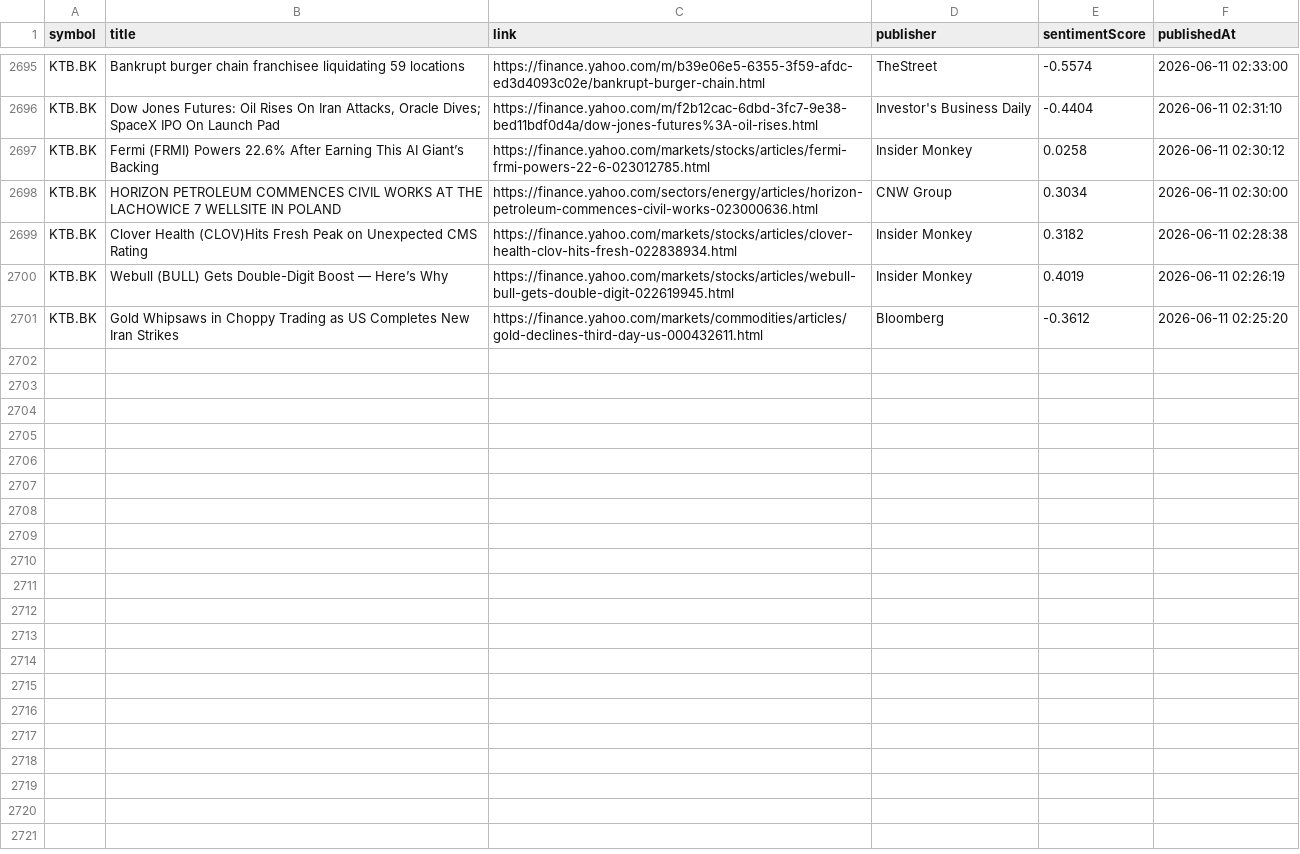
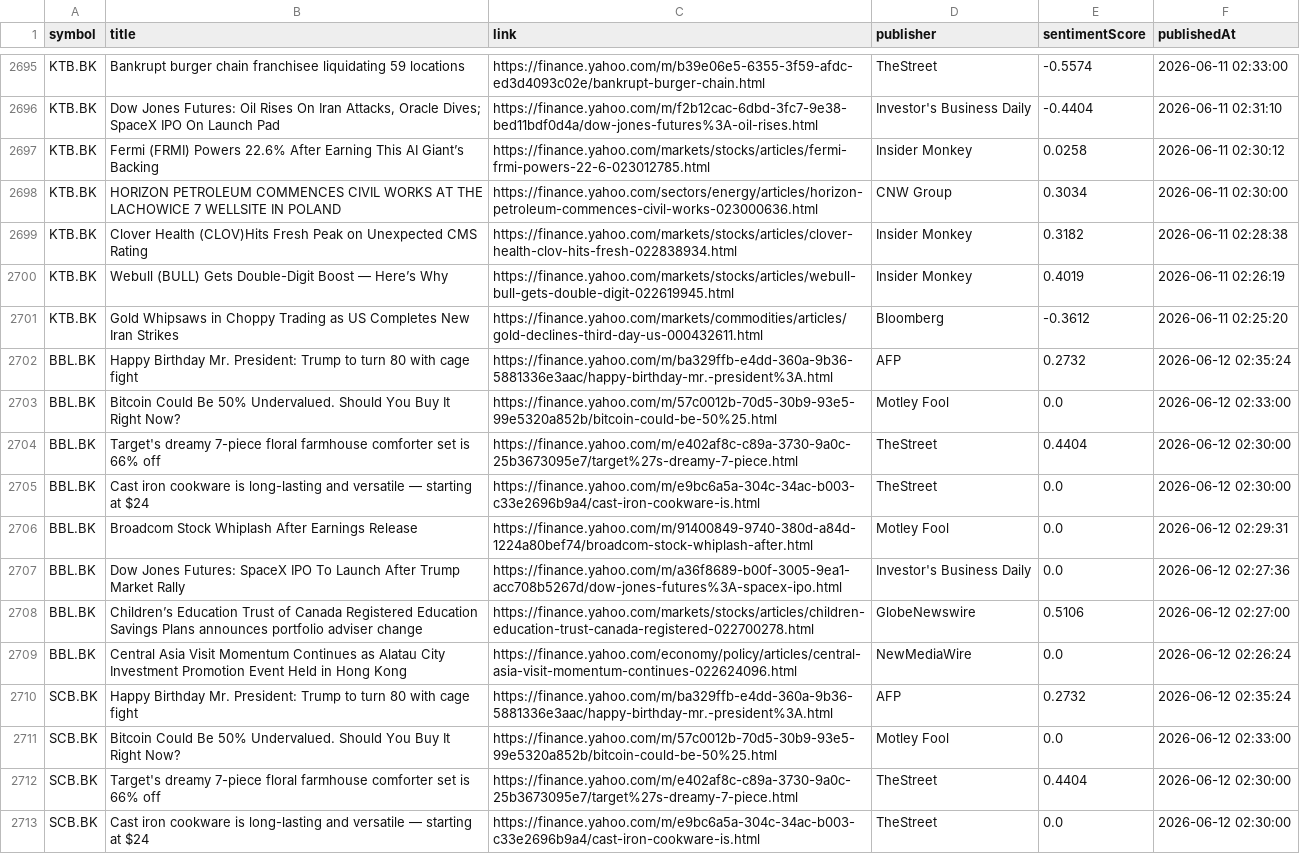
Before and after one commit to Narinthon-B/Finance-market, a CSV file: files/stock_news.csv, drawn as a sheet; only a part is shown, gaps mark what is left out; the diff covers the shown part only.

```diff
--- a/files/stock_news.csv
+++ b/files/stock_news.csv
@@ -2701 +2701,13 @@ KTB.BK,Webull (BULL) Gets Double-Digit Boost — Here’s Why,https://finance.ya
 KTB.BK,Gold Whipsaws in Choppy Trading as US Completes New Iran Strikes,https://finance.yahoo.com/markets/commodities/articles/gold-declines-third-day-us-000432611.html,Bloomberg,-0.3612,2026-06-11 02:25:20
+BBL.BK,Happy Birthday Mr. President: Trump to turn 80 with cage fight,https://finance.yahoo.com/m/ba329ffb-e4dd-360a-9b36-5881336e3aac/happy-birthday-mr.-president%3A.html,AFP,0.2732,2026-06-12 02:35:24
+BBL.BK,Bitcoin Could Be 50% Undervalued. Should You Buy It Right Now?,https://finance.yahoo.com/m/57c0012b-70d5-30b9-93e5-99e5320a852b/bitcoin-could-be-50%25.html,Motley Fool,0.0,2026-06-12 02:33:00
+BBL.BK,Target's dreamy 7-piece floral farmhouse comforter set is 66% off,https://finance.yahoo.com/m/e402af8c-c89a-3730-9a0c-25b3673095e7/target%27s-dreamy-7-piece.html,TheStreet,0.4404,2026-06-12 02:30:00
+BBL.BK,Cast iron cookware is long-lasting and versatile  — starting at $24,https://finance.yahoo.com/m/e9bc6a5a-304c-34ac-b003-c33e2696b9a4/cast-iron-cookware-is.html,TheStreet,0.0,2026-06-12 02:30:00
+BBL.BK,Broadcom Stock Whiplash After Earnings Release,https://finance.yahoo.com/m/91400849-9740-380d-a84d-1224a80bef74/broadcom-stock-whiplash-after.html,Motley Fool,0.0,2026-06-12 02:29:31
+BBL.BK,Dow Jones Futures: SpaceX IPO To Launch After Trump Market Rally,https://finance.yahoo.com/m/a36f8689-b00f-3005-9ea1-acc708b5267d/dow-jones-futures%3A-spacex-ipo.html,Investor's Business Daily,0.0,2026-06-12 02:27:36
+BBL.BK,Children’s Education Trust of Canada Registered Education Savings Plans  announces portfolio adviser change,https://finance.yahoo.com/markets/stocks/articles/children-education-trust-canada-registered-022700278.html,GlobeNewswire,0.5106,2026-06-12 02:27:00
+BBL.BK,Central Asia Visit Momentum Continues as Alatau City Investment Promotion Event Held in Hong Kong,https://finance.yahoo.com/economy/policy/articles/central-asia-visit-momentum-continues-022624096.html,NewMediaWire,0.0,2026-06-12 02:26:24
+SCB.BK,Happy Birthday Mr. President: Trump to turn 80 with cage fight,https://finance.yahoo.com/m/ba329ffb-e4dd-360a-9b36-5881336e3aac/happy-birthday-mr.-president%3A.html,AFP,0.2732,2026-06-12 02:35:24
+SCB.BK,Bitcoin Could Be 50% Undervalued. Should You Buy It Right Now?,https://finance.yahoo.com/m/57c0012b-70d5-30b9-93e5-99e5320a852b/bitcoin-could-be-50%25.html,Motley Fool,0.0,2026-06-12 02:33:00
+SCB.BK,Target's dreamy 7-piece floral farmhouse comforter set is 66% off,https://finance.yahoo.com/m/e402af8c-c89a-3730-9a0c-25b3673095e7/target%27s-dreamy-7-piece.html,TheStreet,0.4404,2026-06-12 02:30:00
+SCB.BK,Cast iron cookware is long-lasting and versatile  — starting at $24,https://finance.yahoo.com/m/e9bc6a5a-304c-34ac-b003-c33e2696b9a4/cast-iron-cookware-is.html,TheStreet,0.0,2026-06-12 02:30:00
```
Also changed, not shown: 12 added rows elsewhere in this file, files/stock_prices.csv.
